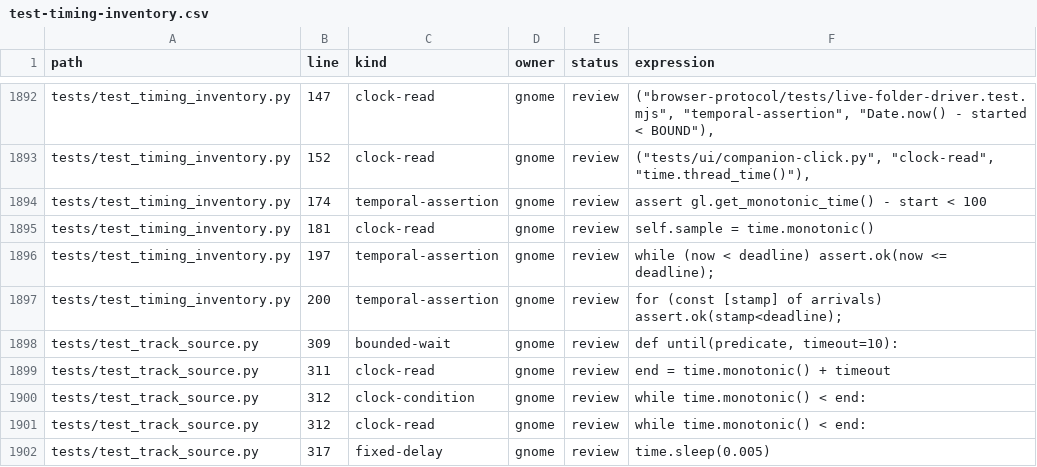
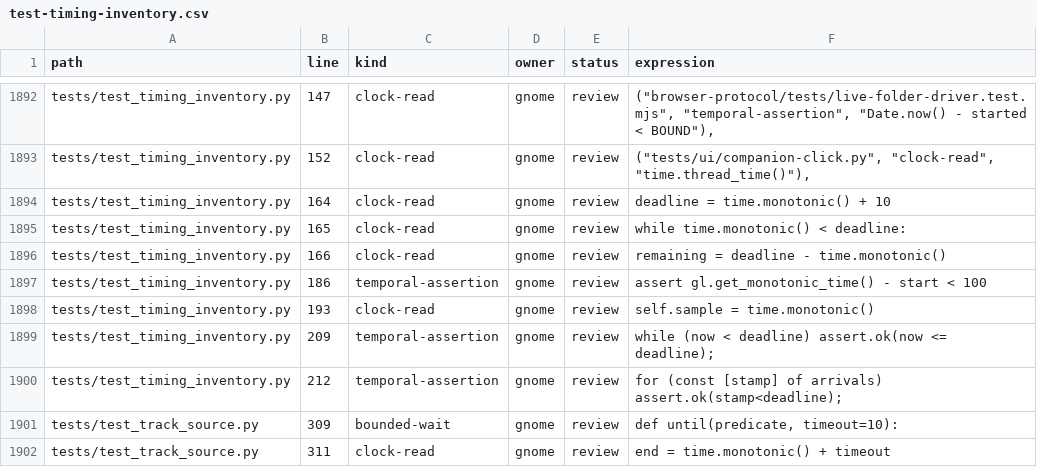
Before and after one commit to codemyriad/cassini-gnome, a CSV file: docs/test-timing-inventory.csv, drawn as a sheet; only a part is shown, gaps mark what is left out; the shorter side is filled out with more unchanged rows.

Commit message:
Preserve the scanner deadline regression independently of D88 migrations

```diff
--- a/docs/test-timing-inventory.csv
+++ b/docs/test-timing-inventory.csv
@@ -1893,6 +1893,9 @@ tests/test_timing_inventory.py,147,clock-read,gnome,review,"(""browser-protocol/
 tests/test_timing_inventory.py,152,clock-read,gnome,review,"(""tests/ui/companion-click.py"", ""clock-read"", ""time.thread_time()""),"
-tests/test_timing_inventory.py,174,temporal-assertion,gnome,review,assert gl.get_monotonic_time() - start < 100
-tests/test_timing_inventory.py,181,clock-read,gnome,review,self.sample = time.monotonic()
-tests/test_timing_inventory.py,197,temporal-assertion,gnome,review,while (now < deadline) assert.ok(now <= deadline);
-tests/test_timing_inventory.py,200,temporal-assertion,gnome,review,for (const [stamp] of arrivals) assert.ok(stamp<deadline);
+tests/test_timing_inventory.py,164,clock-read,gnome,review,deadline = time.monotonic() + 10
+tests/test_timing_inventory.py,165,clock-read,gnome,review,while time.monotonic() < deadline:
+tests/test_timing_inventory.py,166,clock-read,gnome,review,remaining = deadline - time.monotonic()
+tests/test_timing_inventory.py,186,temporal-assertion,gnome,review,assert gl.get_monotonic_time() - start < 100
+tests/test_timing_inventory.py,193,clock-read,gnome,review,self.sample = time.monotonic()
+tests/test_timing_inventory.py,209,temporal-assertion,gnome,review,while (now < deadline) assert.ok(now <= deadline);
+tests/test_timing_inventory.py,212,temporal-assertion,gnome,review,for (const [stamp] of arrivals) assert.ok(stamp<deadline);
 tests/test_track_source.py,309,bounded-wait,gnome,review,"def until(predicate, timeout=10):"
```
Also changed, not shown: 2 other files.
